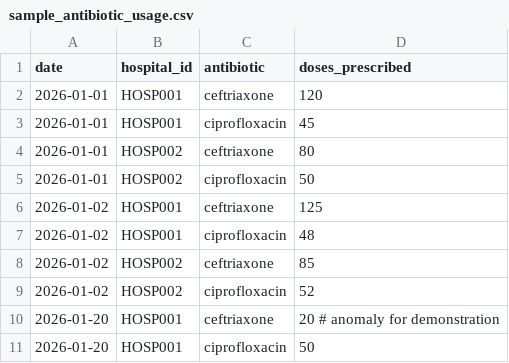
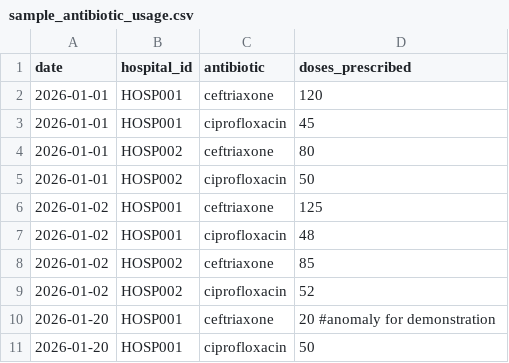
Before and after one commit to HariniSar/Argus_AI, a CSV file: data/sample_antibiotic_usage.csv, drawn as a sheet.

Commit message:
Update sample_antibiotic_usage.csv

```diff
--- a/data/sample_antibiotic_usage.csv
+++ b/data/sample_antibiotic_usage.csv
@@ -9,3 +9,3 @@ date,hospital_id,antibiotic,doses_prescribed
 2026-01-02,HOSP002,ciprofloxacin,52
-2026-01-20,HOSP001,ceftriaxone,20  # anomaly for demonstration
+2026-01-20,HOSP001,ceftriaxone,20  #anomaly for demonstration
 2026-01-20,HOSP001,ciprofloxacin,50
```
